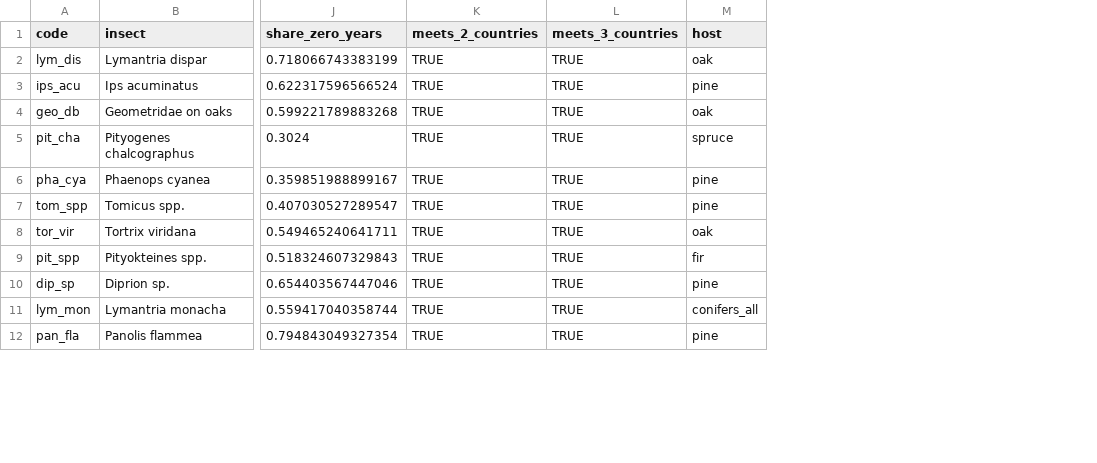
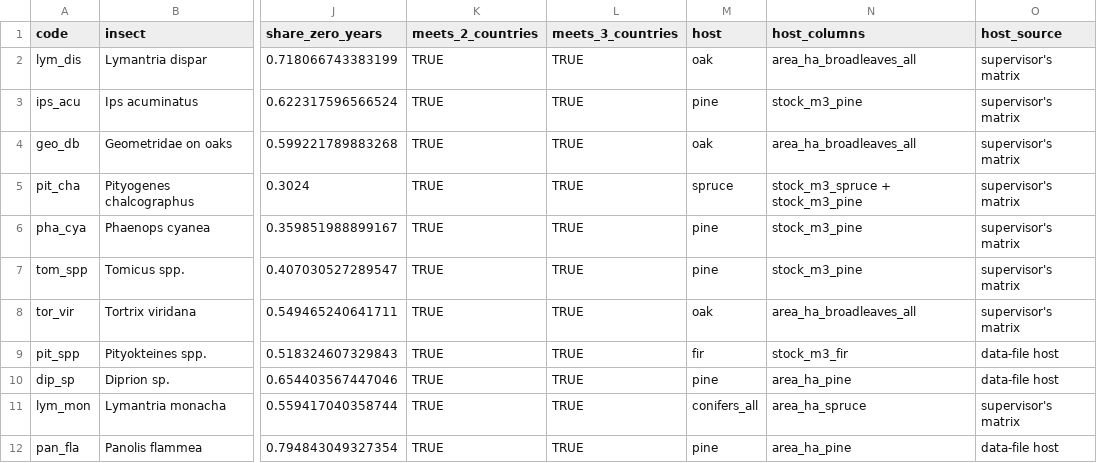
Before and after one commit to hazari2121/githubtraining, a CSV file: outputs/tables/MODEL_insects_with_ips_typographus.csv, drawn as a sheet; only a part is shown, gaps mark what is left out; the diff names each change by its address in the sheet, - before the commit and + after, or states it on an @@ line.

```diff
--- a/outputs/tables/MODEL_insects_with_ips_typographus.csv
+++ b/outputs/tables/MODEL_insects_with_ips_typographus.csv
+column N (host_columns), rows 2-12: area_ha_broadleaves_all | stock_m3_pine | area_ha_broadleaves_all | stock_m3_spruce + stock_m3_pine | stock_m3_pine | stock_m3_pine | area_ha_broadleaves_all | stock_m3_fir | area_ha_pine | area_ha_spruce | area_ha_pine
+column O (host_source), rows 2-12: supervisor's matrix | supervisor's matrix | supervisor's matrix | supervisor's matrix | supervisor's matrix | supervisor's matrix | supervisor's matrix | data-file host | data-file host | supervisor's matrix | data-file host
```
Also changed, not shown: outputs/tables/MODEL_regions.csv, 5 other files.
